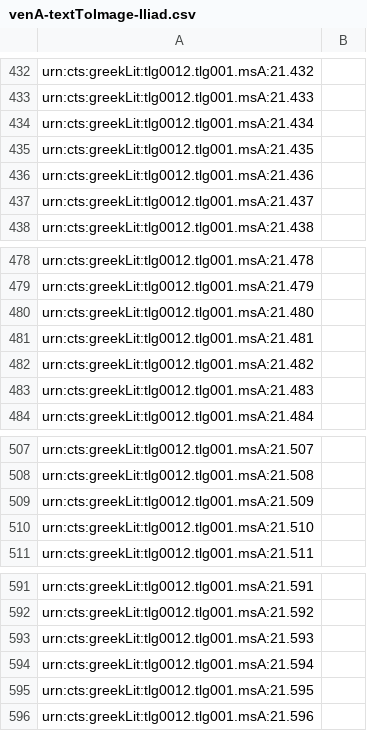
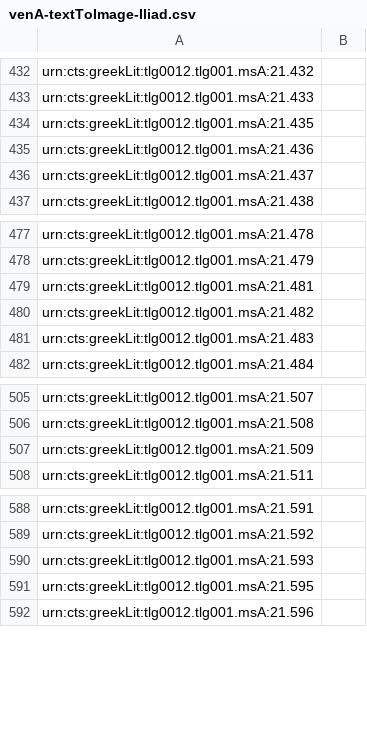
Before and after one commit to cjschu17/hcil-20, a CSV file: indices/venA-textToImage-Iliad.csv, drawn as a sheet; only a part is shown, gaps mark what is left out; the diff names each change by its address in the sheet, - before the commit and + after, or states it on an @@ line.

Commit message:
Update venA-textToImage-Iliad.csv

```diff
--- a/indices/venA-textToImage-Iliad.csv
+++ b/indices/venA-textToImage-Iliad.csv
-row 434: urn:cts:greekLit:tlg0012.tlg001.msA:21.434
-row 480: urn:cts:greekLit:tlg0012.tlg001.msA:21.480
-row 510: urn:cts:greekLit:tlg0012.tlg001.msA:21.510
-row 594: urn:cts:greekLit:tlg0012.tlg001.msA:21.594
```
